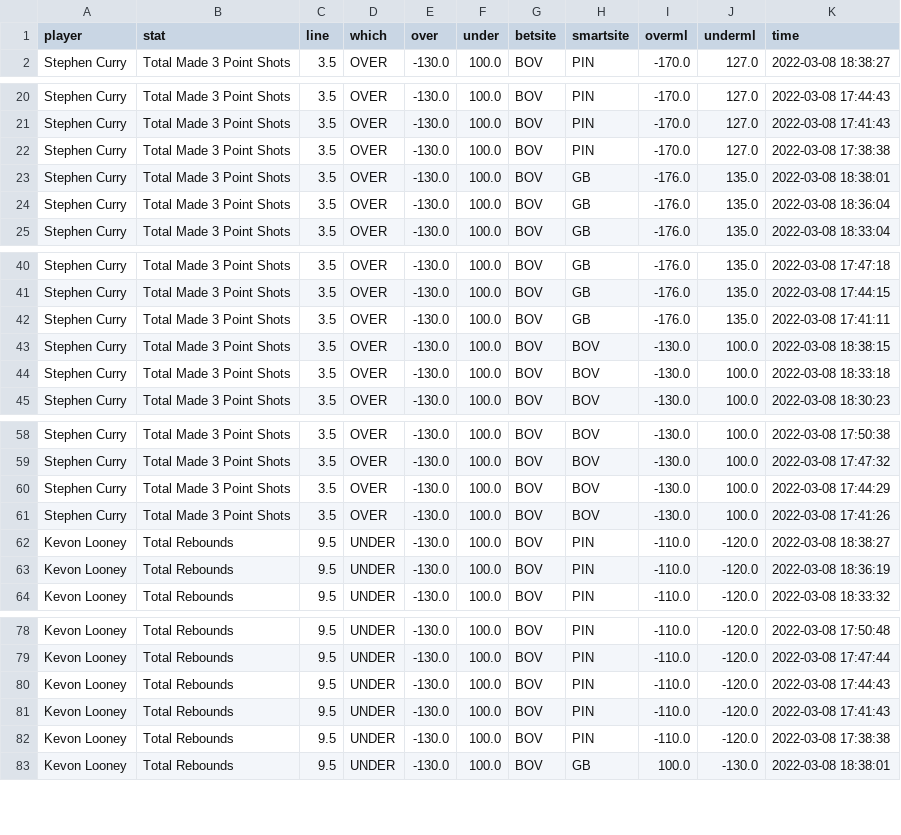
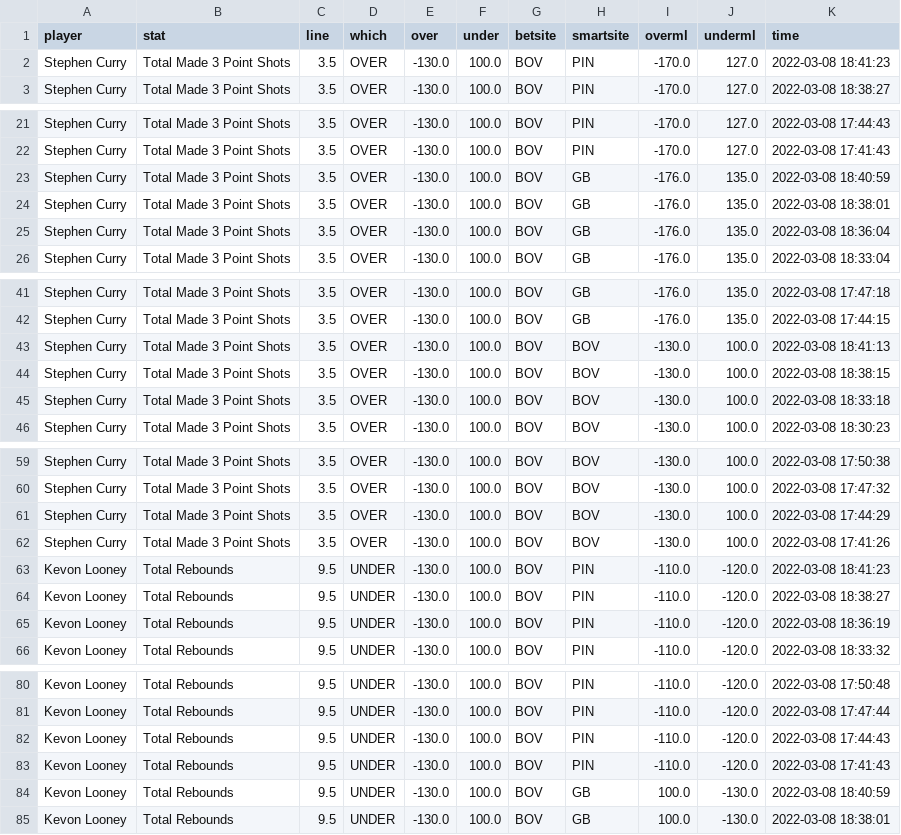
Before and after one commit to BShim92/Public, a CSV file: NBAPropsHistory.csv, drawn as a sheet; only a part is shown, gaps mark what is left out; the diff covers the shown part only.

```diff
--- a/NBAPropsHistory.csv
+++ b/NBAPropsHistory.csv
@@ -1,2 +1,3 @@
 player,stat,line,which,over,under,betsite,smartsite,overml,underml,time
+Stephen Curry,Total Made 3 Point Shots,3.5,OVER,-130.0,100.0,BOV,PIN,-170.0,127.0,2022-03-08 18:41:23
 Stephen Curry,Total Made 3 Point Shots,3.5,OVER,-130.0,100.0,BOV,PIN,-170.0,127.0,2022-03-08 18:38:27
@@ -21,3 +22,3 @@ Stephen Curry,Total Made 3 Point Shots,3.5,OVER,-130.0,100.0,BOV,PIN,-170.0,127.
 Stephen Curry,Total Made 3 Point Shots,3.5,OVER,-130.0,100.0,BOV,PIN,-170.0,127.0,2022-03-08 17:41:43
-Stephen Curry,Total Made 3 Point Shots,3.5,OVER,-130.0,100.0,BOV,PIN,-170.0,127.0,2022-03-08 17:38:38
+Stephen Curry,Total Made 3 Point Shots,3.5,OVER,-130.0,100.0,BOV,GB,-176.0,135.0,2022-03-08 18:40:59
 Stephen Curry,Total Made 3 Point Shots,3.5,OVER,-130.0,100.0,BOV,GB,-176.0,135.0,2022-03-08 18:38:01
@@ -41,3 +42,3 @@ Stephen Curry,Total Made 3 Point Shots,3.5,OVER,-130.0,100.0,BOV,GB,-176.0,135.0
 Stephen Curry,Total Made 3 Point Shots,3.5,OVER,-130.0,100.0,BOV,GB,-176.0,135.0,2022-03-08 17:44:15
-Stephen Curry,Total Made 3 Point Shots,3.5,OVER,-130.0,100.0,BOV,GB,-176.0,135.0,2022-03-08 17:41:11
+Stephen Curry,Total Made 3 Point Shots,3.5,OVER,-130.0,100.0,BOV,BOV,-130.0,100.0,2022-03-08 18:41:13
 Stephen Curry,Total Made 3 Point Shots,3.5,OVER,-130.0,100.0,BOV,BOV,-130.0,100.0,2022-03-08 18:38:15
@@ -61,2 +62,3 @@ Stephen Curry,Total Made 3 Point Shots,3.5,OVER,-130.0,100.0,BOV,BOV,-130.0,100.
 Stephen Curry,Total Made 3 Point Shots,3.5,OVER,-130.0,100.0,BOV,BOV,-130.0,100.0,2022-03-08 17:41:26
+Kevon Looney,Total Rebounds,9.5,UNDER,-130.0,100.0,BOV,PIN,-110.0,-120.0,2022-03-08 18:41:23
 Kevon Looney,Total Rebounds,9.5,UNDER,-130.0,100.0,BOV,PIN,-110.0,-120.0,2022-03-08 18:38:27
@@ -81,3 +83,3 @@ Kevon Looney,Total Rebounds,9.5,UNDER,-130.0,100.0,BOV,PIN,-110.0,-120.0,2022-03
 Kevon Looney,Total Rebounds,9.5,UNDER,-130.0,100.0,BOV,PIN,-110.0,-120.0,2022-03-08 17:41:43
-Kevon Looney,Total Rebounds,9.5,UNDER,-130.0,100.0,BOV,PIN,-110.0,-120.0,2022-03-08 17:38:38
+Kevon Looney,Total Rebounds,9.5,UNDER,-130.0,100.0,BOV,GB,100.0,-130.0,2022-03-08 18:40:59
 Kevon Looney,Total Rebounds,9.5,UNDER,-130.0,100.0,BOV,GB,100.0,-130.0,2022-03-08 18:38:01
```
Also changed, not shown: 4 edited cells elsewhere in this file, NBAProps.csv, NBAPropsHistory_NoDupe.csv.
